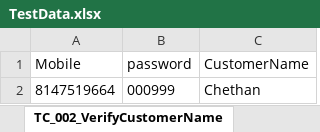
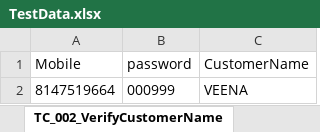
Before and after one commit to Chethan-Bidare/ecoliteWeb, an Excel workbook: src/main/java/com/Ecolite_Web/Data/TestData.xlsx, sheet TC_002_VerifyCustomerName, drawn as a sheet; values as stored, in another font and other column widths than the file's, no borders; the diff names each change by its address in the sheet, - before the commit and + after, or states it on an @@ line.

```diff
--- a/src/main/java/com/Ecolite_Web/Data/TestData.xlsx (sheet TC_002_VerifyCustomerName)
+++ b/src/main/java/com/Ecolite_Web/Data/TestData.xlsx (sheet TC_002_VerifyCustomerName)
-C2 (CustomerName): Chethan
+C2 (CustomerName): VEENA
```
Also changed, not shown: target/classes/com/Ecolite_Web/Data/TestData.xlsx, 17 other files.
